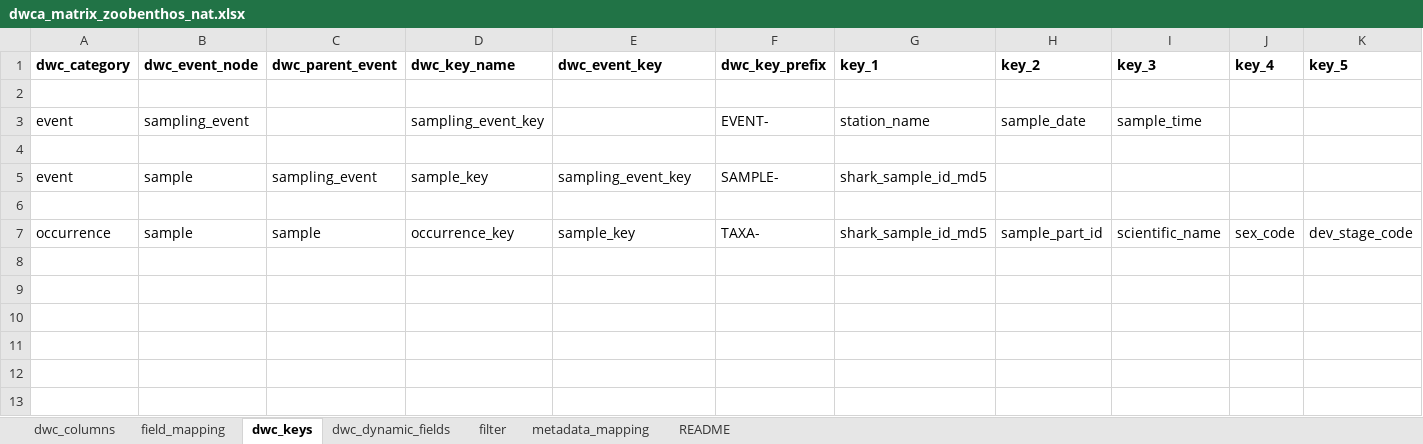
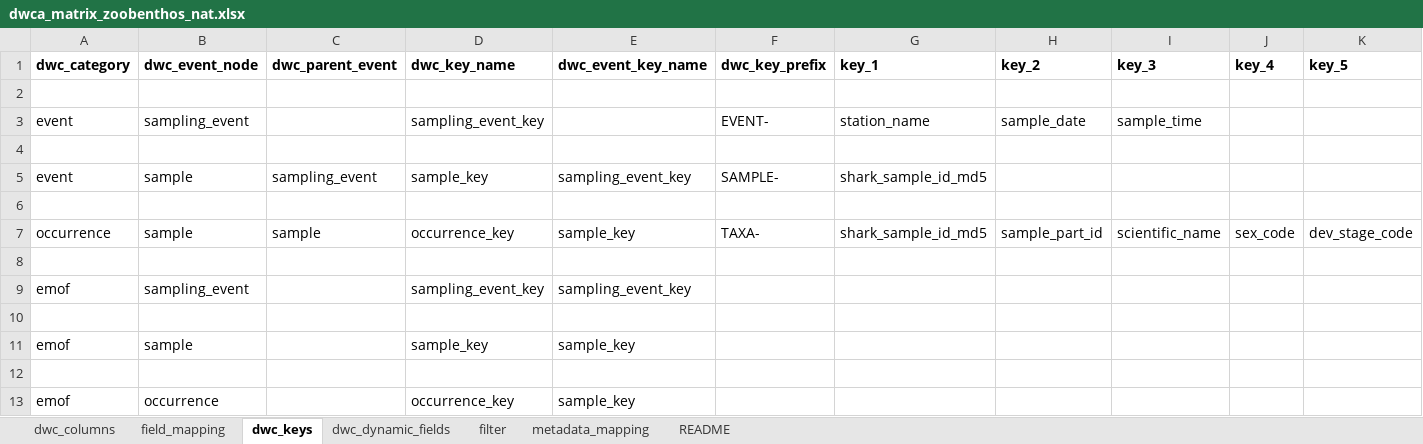
Before and after one commit to sharkdata/darwincore, an Excel workbook: test_data/dwca_matrix_zoobenthos_nat.xlsx, sheet dwc_keys, drawn as a sheet; only a part is shown; values as stored, in another font and other column widths than the file's, no borders; rows hold the shown columns only; the diff names each change by its address in the sheet, - before the commit and + after, or states it on an @@ line.

Commit message:
Emof, dynamics, etc.

```diff
--- a/test_data/dwca_matrix_zoobenthos_nat.xlsx (sheet dwc_keys)
+++ b/test_data/dwca_matrix_zoobenthos_nat.xlsx (sheet dwc_keys)
-E1: dwc_event_key
+E1: dwc_event_key_name
+row 8: (empty)
+row 9: emof | sampling_event |  | sampling_event_key | sampling_event_key
+row 10: (empty)
+row 11: emof | sample |  | sample_key | sample_key
+row 12: (empty)
+row 13: emof | occurrence |  | occurrence_key | sample_key
```
Also changed, not shown: sheet field_mapping, 5 other files.
